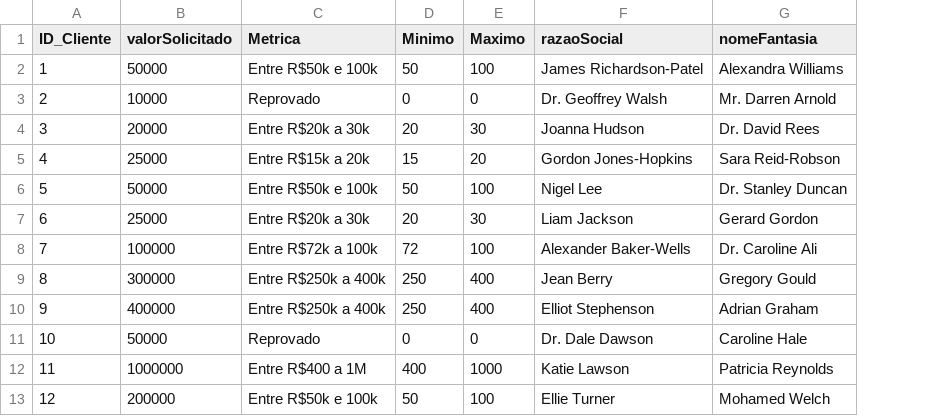
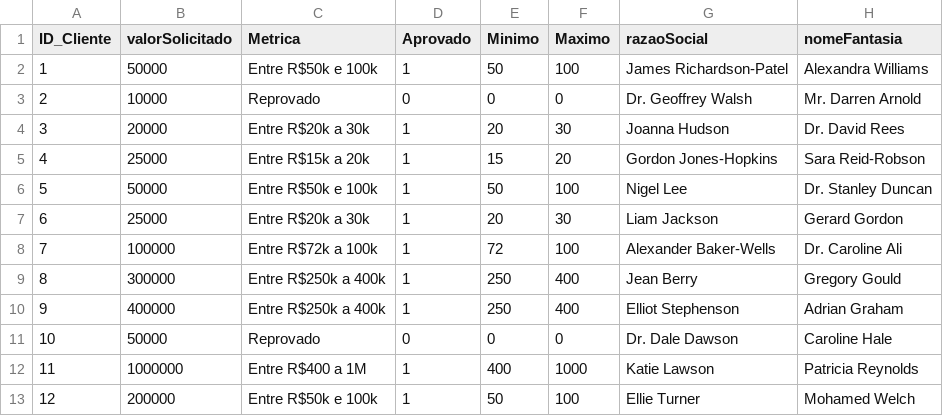
Before and after one commit to LucasAugustoRibeiro/Bootcamp, a CSV file: Database/Base_Clientes.csv, drawn as a sheet; only a part is shown; the diff names each change by its address in the sheet, - before the commit and + after, or states it on an @@ line.

Commit message:
Update Base_Clientes.csv

```diff
--- a/Database/Base_Clientes.csv
+++ b/Database/Base_Clientes.csv
+column D (Aprovado), rows 2-13: 1 | 0 | 1 | 1 | 1 | 1 | 1 | 1 | 1 | 0 | 1 | 1
```
